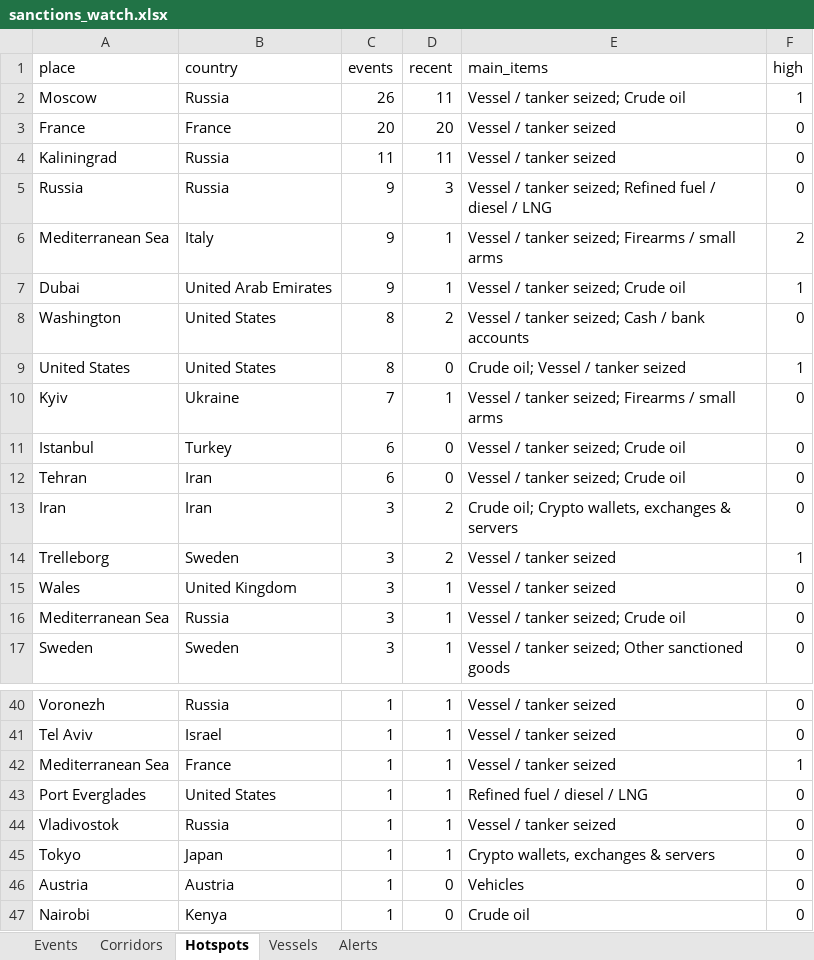
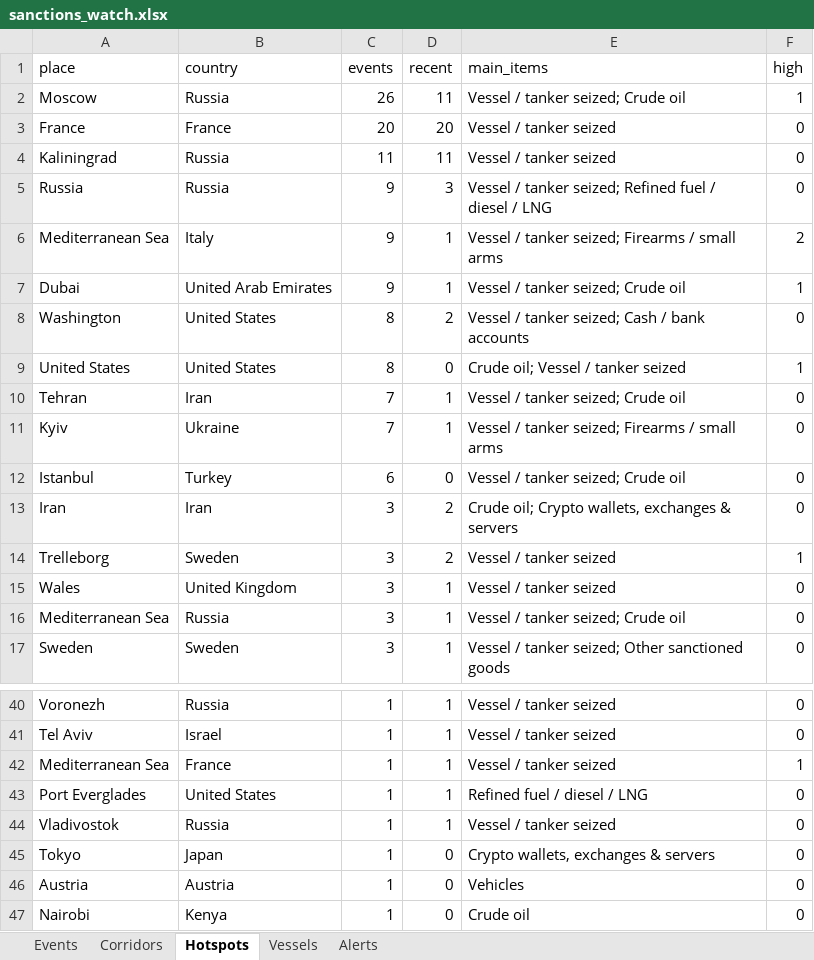
Before and after one commit to eduaresco-ctrl/Global-Sanctions-Watchlist-Control, an Excel workbook: docs/sanctions_watch.xlsx, sheet Hotspots, drawn as a sheet; only a part is shown, gaps mark what is left out; values as stored, in another font and other column widths than the file's, no borders; removed rows and columns are numbered as before the commit, all else as after; the diff names each change by its address in the sheet, - before the commit and + after, or states it on an @@ line.

```diff
--- a/docs/sanctions_watch.xlsx (sheet Hotspots)
+++ b/docs/sanctions_watch.xlsx (sheet Hotspots)
+row 10: Tehran | Iran | 7 | 1 | Vessel / tanker seized; Crude oil | 0
-row 12: Tehran | Iran | 6 | 0 | Vessel / tanker seized; Crude oil | 0
-D45 (recent): 1
+D45 (recent): 0
```
Also changed, not shown: sheet Events, sheet Corridors, sheet Alerts, 4 other files.
